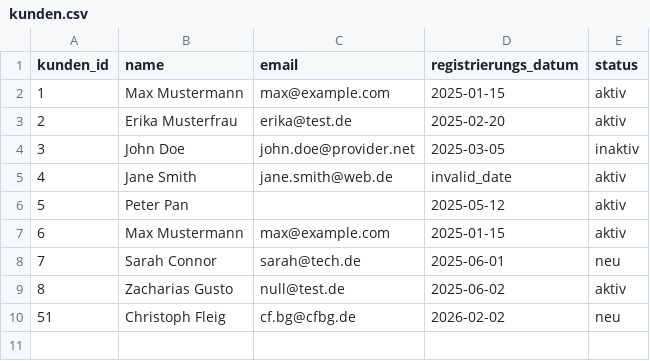
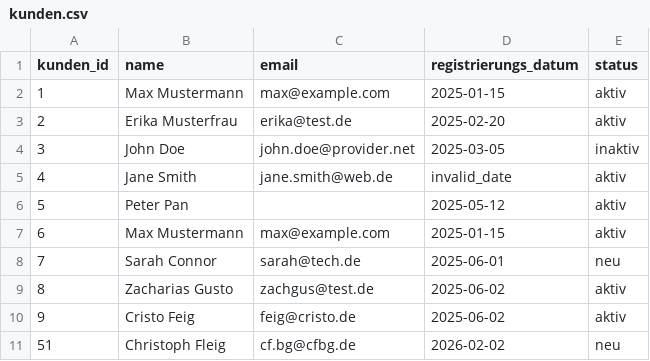
Before and after one commit to chrisfleig91/dataengineering_lab_2026, a CSV file: import_data/kunden.csv, drawn as a sheet.

```diff
--- a/import_data/kunden.csv
+++ b/import_data/kunden.csv
@@ -8,3 +8,4 @@ kunden_id,name,email,registrierungs_datum,status
 7,Sarah Connor,sarah@tech.de,2025-06-01,neu
-8,Zacharias Gusto,null@test.de,2025-06-02,aktiv
+8,Zacharias Gusto,zachgus@test.de,2025-06-02,aktiv
+9,Cristo Feig,feig@cristo.de,2025-06-02,aktiv
 51,Christoph Fleig,cf.bg@cfbg.de,2026-02-02,neu
```
Also changed, not shown: 2 other files.
